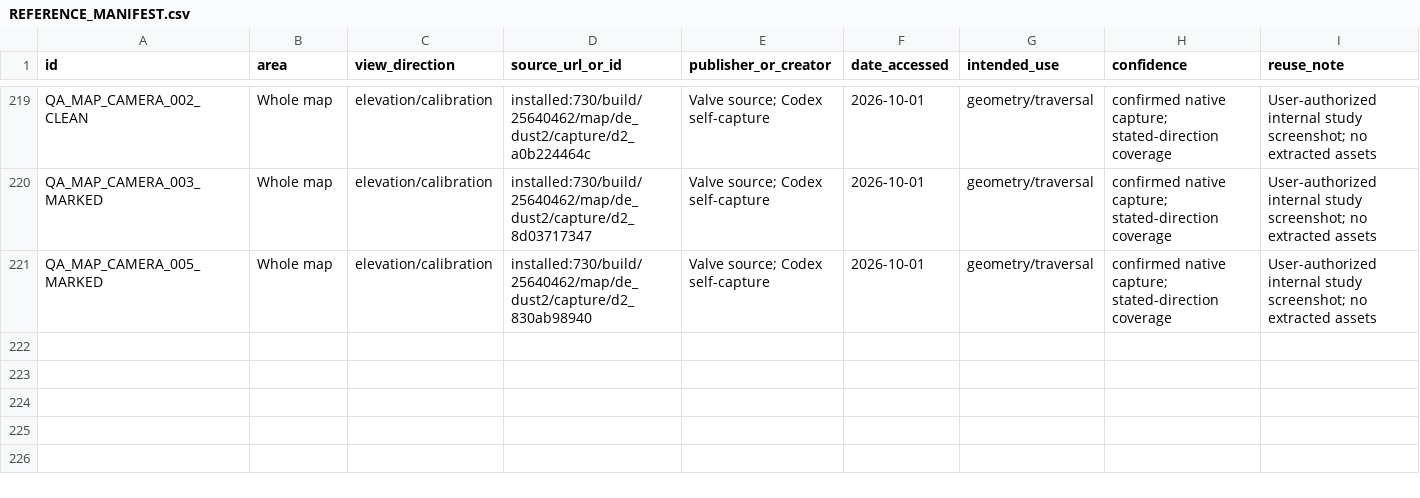
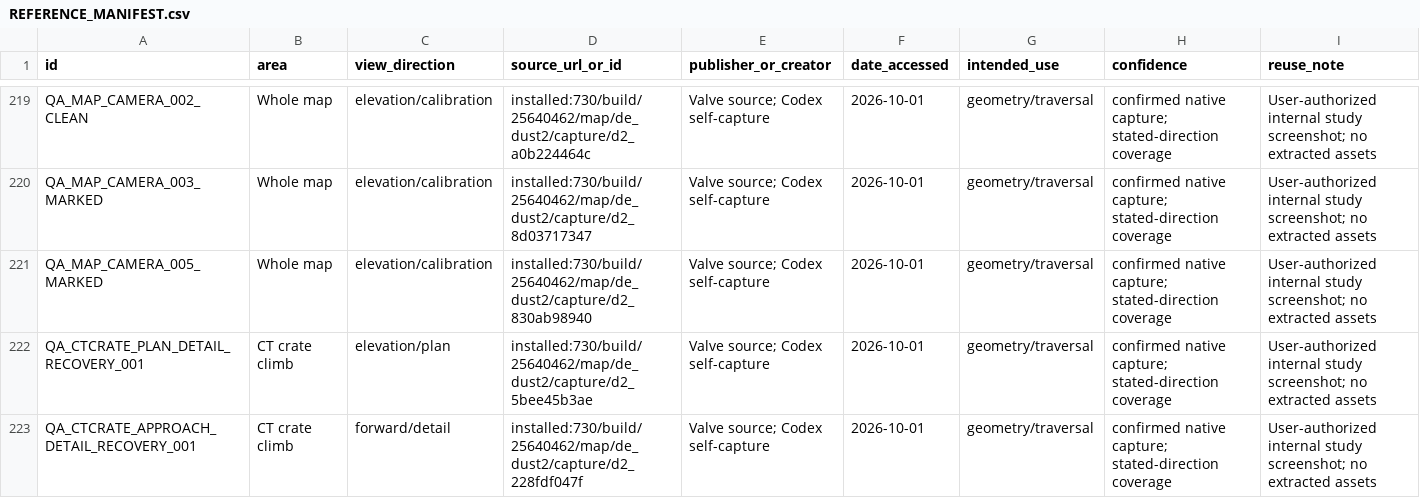
Before and after one commit to raiinman/FN_Dust2, a CSV file: reference/REFERENCE_MANIFEST.csv, drawn as a sheet; only a part is shown, gaps mark what is left out; rows hold the shown columns only; the diff names each change by its address in the sheet, - before the commit and + after, or states it on an @@ line.

```diff
--- a/reference/REFERENCE_MANIFEST.csv
+++ b/reference/REFERENCE_MANIFEST.csv
+row 222: QA_CTCRATE_PLAN_DETAIL_RECOVERY_001 | CT crate climb | elevation/plan | installed:730/build/25640462/map/de_dust2/capture/d2_5bee45b3ae | Valve source; Codex self-capture | 2026-10-01 | geometry/traversal | confirmed native capture; stated-direction coverage | User-authorized internal study screenshot; no extracted assets
+row 223: QA_CTCRATE_APPROACH_DETAIL_RECOVERY_001 | CT crate climb | forward/detail | installed:730/build/25640462/map/de_dust2/capture/d2_228fdf047f | Valve source; Codex self-capture | 2026-10-01 | geometry/traversal | confirmed native capture; stated-direction coverage | User-authorized internal study screenshot; no extracted assets
```
Also changed, not shown: reference/MEASUREMENTS.csv, reference/SOURCE_CAMERAS.csv, 14 other files.
